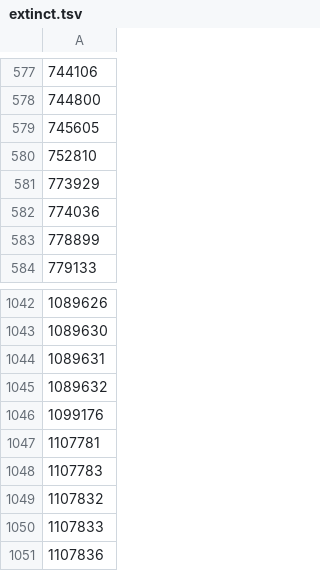
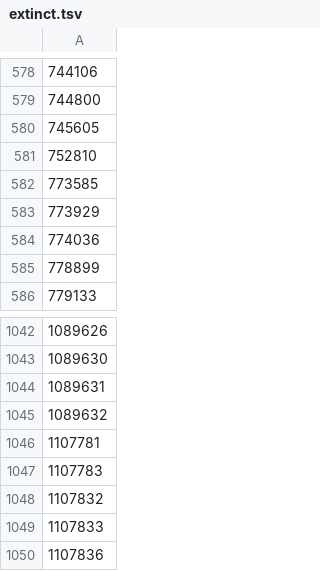
Before and after one commit to CatalogueOfLife/data-itis, a TSV file: raw/extinct.tsv, drawn as a sheet; only a part is shown, gaps mark what is left out; removed rows and columns are numbered as before the commit, all else as after; the diff covers the shown part only; the diff names each change by its address in the sheet, - before the commit and + after, or states it on an @@ line.

```diff
--- a/raw/extinct.tsv
+++ b/raw/extinct.tsv
+row 582: 773585
-row 1046: 1099176
```
Also changed, not shown: 6 added rows and 4 removed rows elsewhere in this file.
